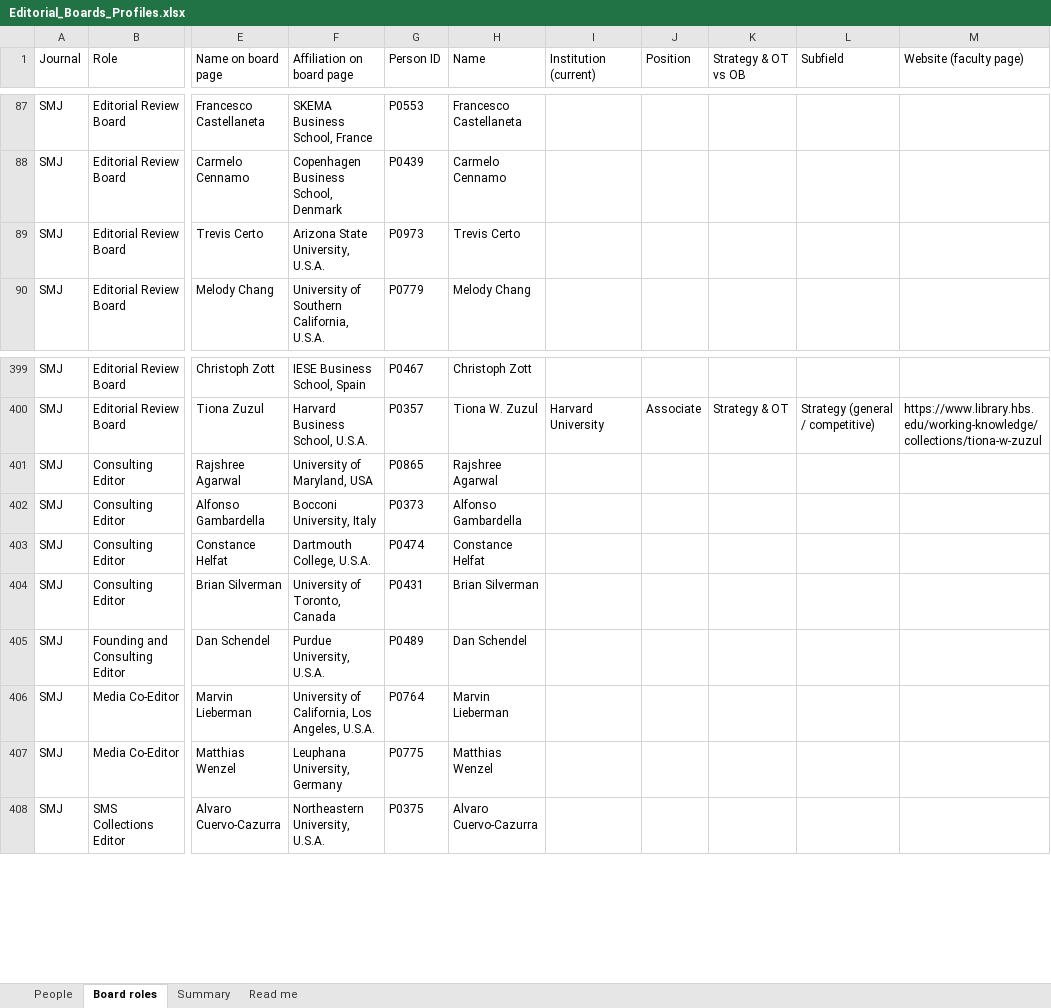
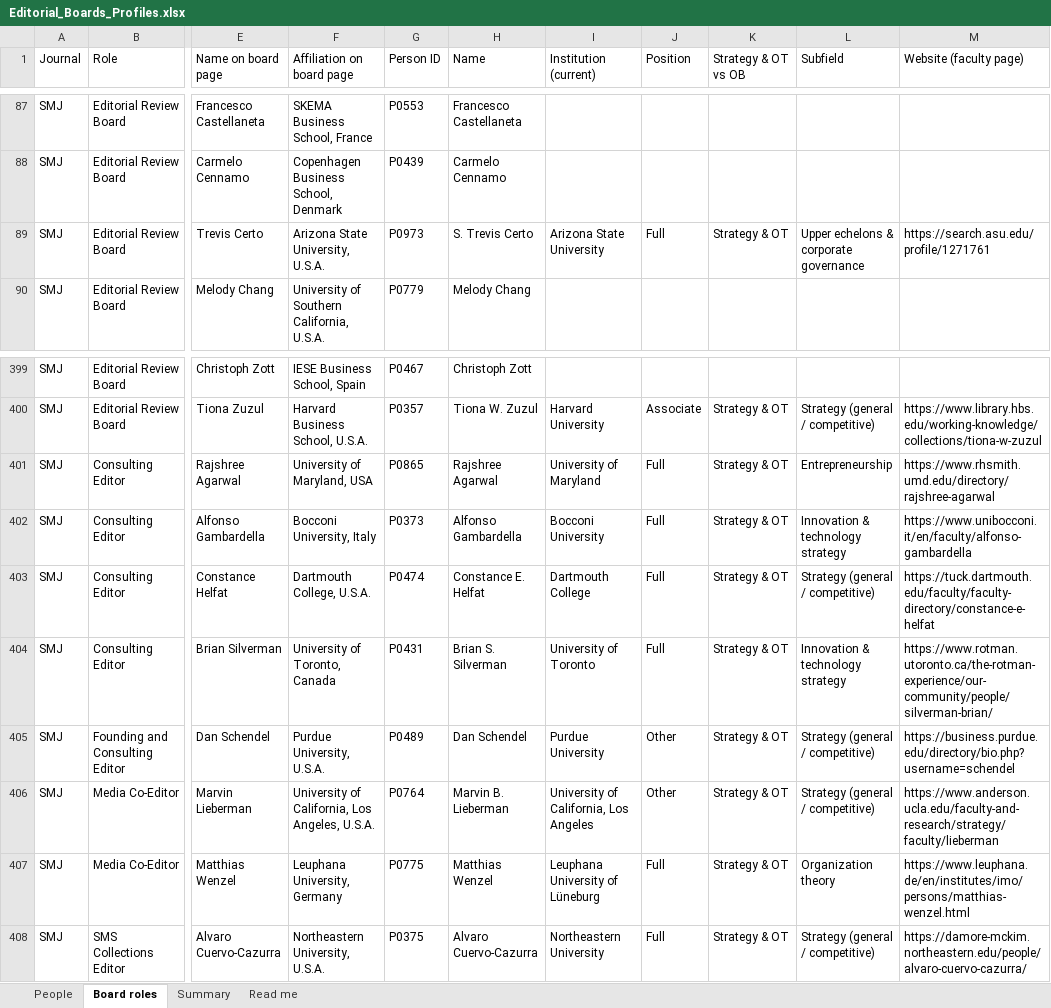
Before and after one commit to cinnaxinali-bit/editorial-board-profiles, an Excel workbook: output/Editorial_Boards_Profiles.xlsx, sheet Board roles, drawn as a sheet; only a part is shown, gaps mark what is left out; values as stored, in another font and other column widths than the file's, no cell formats; the diff covers the shown part only; the diff names each change by its address in the sheet, - before the commit and + after, or states it on an @@ line.

```diff
--- a/output/Editorial_Boards_Profiles.xlsx (sheet Board roles)
+++ b/output/Editorial_Boards_Profiles.xlsx (sheet Board roles)
-H89 (Name): Trevis Certo
+H89 (Name): S. Trevis Certo
-I89 (Institution (current)): (empty)
+I89 (Institution (current)): Arizona State University
-J89 (Position): (empty)
+J89 (Position): Full
-K89 (Strategy & OT vs OB): (empty)
+K89 (Strategy & OT vs OB): Strategy & OT
-L89 (Subfield): (empty)
+L89 (Subfield): Upper echelons & corporate governance
-M89 (Website (faculty page)): (empty)
+M89 (Website (faculty page)): https://search.asu.edu/profile/1271761
-I401 (Institution (current)): (empty)
+I401 (Institution (current)): University of Maryland
-J401:J404 (Position): (empty)
+J401:J404 (Position): Full
-K401:K408 (Strategy & OT vs OB): (empty)
+K401:K408 (Strategy & OT vs OB): Strategy & OT
-L401 (Subfield): (empty)
+L401 (Subfield): Entrepreneurship
-M401 (Website (faculty page)): (empty)
+M401 (Website (faculty page)): https://www.rhsmith.umd.edu/directory/rajshree-agarwal
-I402 (Institution (current)): (empty)
+I402 (Institution (current)): Bocconi University
-L402 (Subfield): (empty)
+L402 (Subfield): Innovation & technology strategy
-M402 (Website (faculty page)): (empty)
+M402 (Website (faculty page)): https://www.unibocconi.it/en/faculty/alfonso-gambardella
-H403 (Name): Constance Helfat
+H403 (Name): Constance E. Helfat
-I403 (Institution (current)): (empty)
+I403 (Institution (current)): Dartmouth College
-L403 (Subfield): (empty)
+L403 (Subfield): Strategy (general / competitive)
-M403 (Website (faculty page)): (empty)
+M403 (Website (faculty page)): https://tuck.dartmouth.edu/faculty/faculty-directory/constance-e-helfat
-H404 (Name): Brian Silverman
+H404 (Name): Brian S. Silverman
-I404 (Institution (current)): (empty)
+I404 (Institution (current)): University of Toronto
-L404 (Subfield): (empty)
+L404 (Subfield): Innovation & technology strategy
-M404 (Website (faculty page)): (empty)
+M404 (Website (faculty page)): https://www.rotman.utoronto.ca/the-rotman-experience/our-community/people/silverman-brian/
-I405 (Institution (current)): (empty)
+I405 (Institution (current)): Purdue University
-J405:J406 (Position): (empty)
+J405:J406 (Position): Other
-L405:L406 (Subfield): (empty)
+L405:L406 (Subfield): Strategy (general / competitive)
-M405 (Website (faculty page)): (empty)
+M405 (Website (faculty page)): https://business.purdue.edu/directory/bio.php?username=schendel
-H406 (Name): Marvin Lieberman
+H406 (Name): Marvin B. Lieberman
-I406 (Institution (current)): (empty)
+I406 (Institution (current)): University of California, Los Angeles
-M406 (Website (faculty page)): (empty)
+M406 (Website (faculty page)): https://www.anderson.ucla.edu/faculty-and-research/strategy/faculty/lieberman
-I407 (Institution (current)): (empty)
+I407 (Institution (current)): Leuphana University of Lüneburg
-J407:J408 (Position): (empty)
+J407:J408 (Position): Full
-L407 (Subfield): (empty)
+L407 (Subfield): Organization theory
-M407 (Website (faculty page)): (empty)
+M407 (Website (faculty page)): https://www.leuphana.de/en/institutes/imo/persons/matthias-wenzel.html
-I408 (Institution (current)): (empty)
+I408 (Institution (current)): Northeastern University
-L408 (Subfield): (empty)
+L408 (Subfield): Strategy (general / competitive)
-M408 (Website (faculty page)): (empty)
+M408 (Website (faculty page)): https://damore-mckim.northeastern.edu/people/alvaro-cuervo-cazurra/
```
Also changed, not shown: 1521 edited cells elsewhere in this sheet, sheet People, sheet Summary, cell formats, 11 other files.
